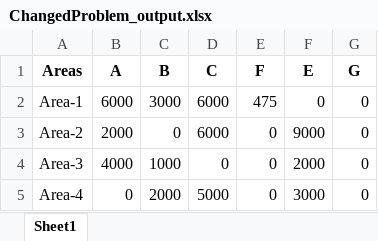
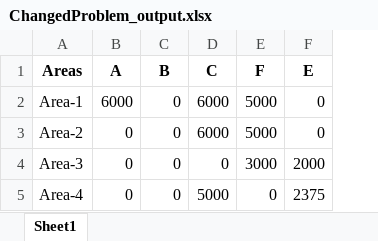
Before and after one commit to ftamur/introdution-to-operation-research-term-project, an Excel workbook: Tables/ChangedProblem_output.xlsx, sheet Sheet1, drawn as a sheet; values as stored, in another font and other column widths than the file's, no borders; the diff names each change by its address in the sheet, - before the commit and + after, or states it on an @@ line.

```diff
--- a/Tables/ChangedProblem_output.xlsx (sheet Sheet1)
+++ b/Tables/ChangedProblem_output.xlsx (sheet Sheet1)
-column G (G), rows 2-5: all 0
-C2 (B): 3000
+C2 (B): 0
-E2 (F): 475
+E2 (F): 5000
-B3 (A): 2000
+B3 (A): 0
-E3 (F): 0
+E3 (F): 5000
-F3 (E): 9000
+F3 (E): 0
-B4 (A): 4000
+B4 (A): 0
-C4 (B): 1000
+C4 (B): 0
-E4 (F): 0
+E4 (F): 3000
-C5 (B): 2000
+C5 (B): 0
-F5 (E): 3000
+F5 (E): 2375
```
Also changed, not shown: Tables/InitialProblem_output.xlsx, Tables/profits.xlsx, 27 other files.
